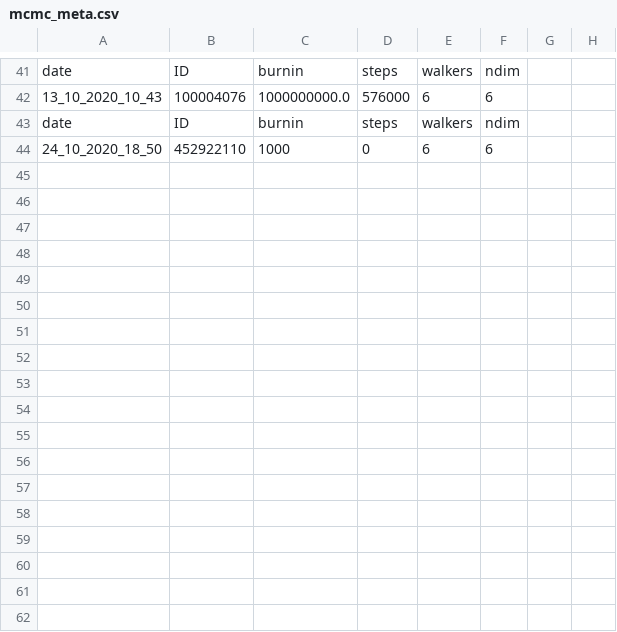
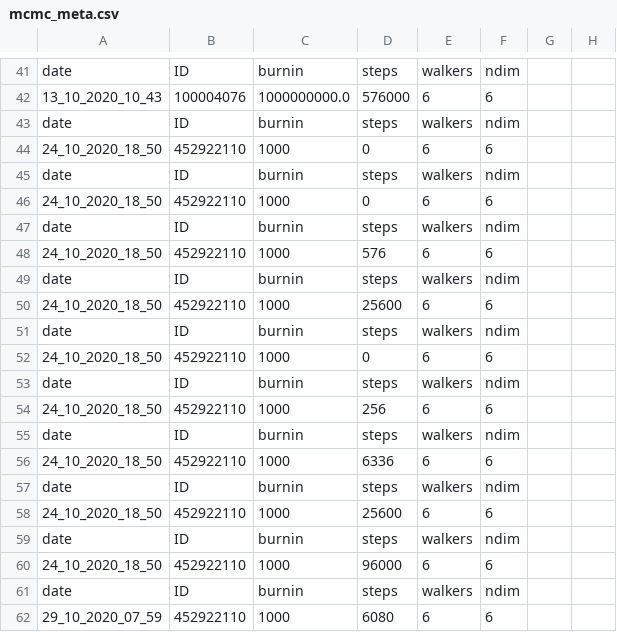
Before and after one commit to ekaterinailin/MalachiteMountains, a CSV file: analysis/results/mcmc/mcmc_meta.csv, drawn as a sheet; only a part is shown, gaps mark what is left out.

```diff
--- a/analysis/results/mcmc/mcmc_meta.csv
+++ b/analysis/results/mcmc/mcmc_meta.csv
@@ -44 +44,19 @@ date,ID,burnin,steps,walkers,ndim
 24_10_2020_18_50,452922110,1000,0,6,6
+date,ID,burnin,steps,walkers,ndim
+24_10_2020_18_50,452922110,1000,0,6,6
+date,ID,burnin,steps,walkers,ndim
+24_10_2020_18_50,452922110,1000,576,6,6
+date,ID,burnin,steps,walkers,ndim
+24_10_2020_18_50,452922110,1000,25600,6,6
+date,ID,burnin,steps,walkers,ndim
+24_10_2020_18_50,452922110,1000,0,6,6
+date,ID,burnin,steps,walkers,ndim
+24_10_2020_18_50,452922110,1000,256,6,6
+date,ID,burnin,steps,walkers,ndim
+24_10_2020_18_50,452922110,1000,6336,6,6
+date,ID,burnin,steps,walkers,ndim
+24_10_2020_18_50,452922110,1000,25600,6,6
+date,ID,burnin,steps,walkers,ndim
+24_10_2020_18_50,452922110,1000,96000,6,6
+date,ID,burnin,steps,walkers,ndim
+29_10_2020_07_59,452922110,1000,6080,6,6
```
Also changed, not shown: data/summary/inits.csv, 2 other files.
